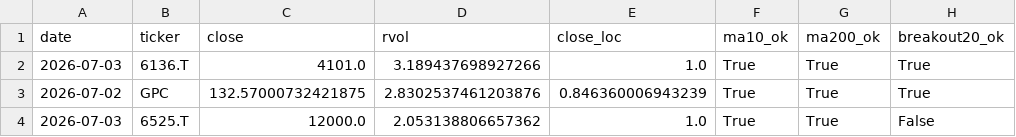
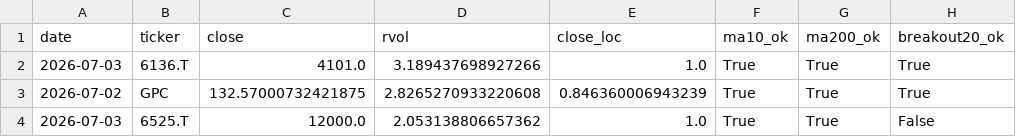
Before and after one commit to Hyodokamo/trend-catalyst-screener, a CSV file: data/outputs/screen_latest.csv, drawn as a sheet; only a part is shown; the diff names each change by its address in the sheet, - before the commit and + after, or states it on an @@ line.

```diff
--- a/data/outputs/screen_latest.csv
+++ b/data/outputs/screen_latest.csv
-D3 (rvol): 2.8302537461203876
+D3 (rvol): 2.8265270933220608
```
Also changed, not shown: docs/screen_latest.csv, 3 other files.
